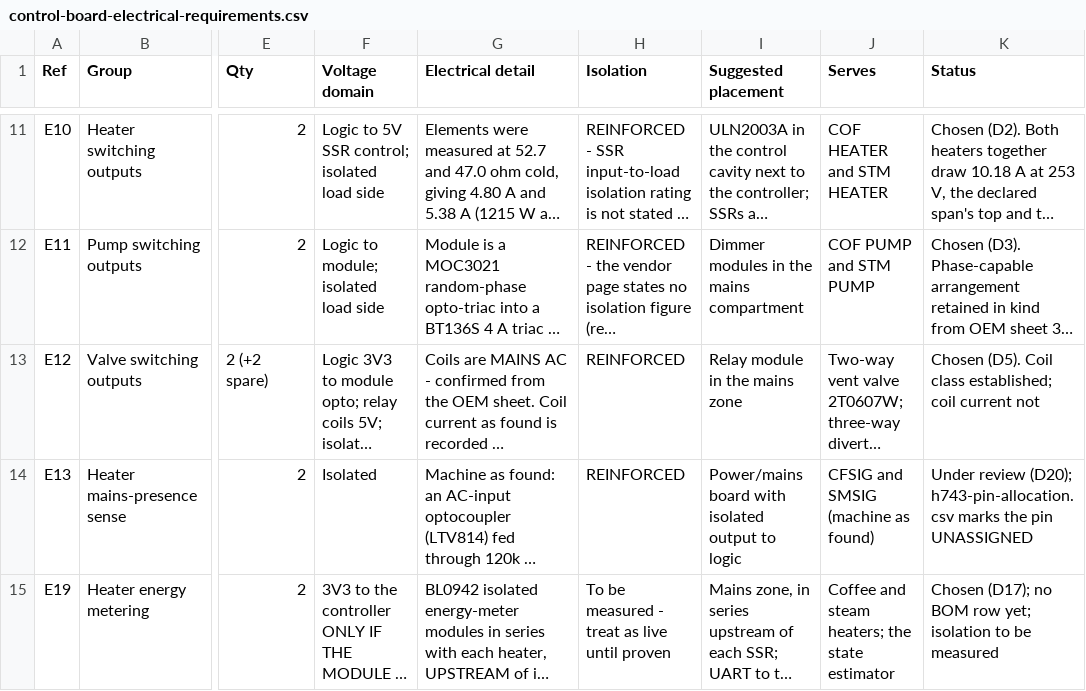
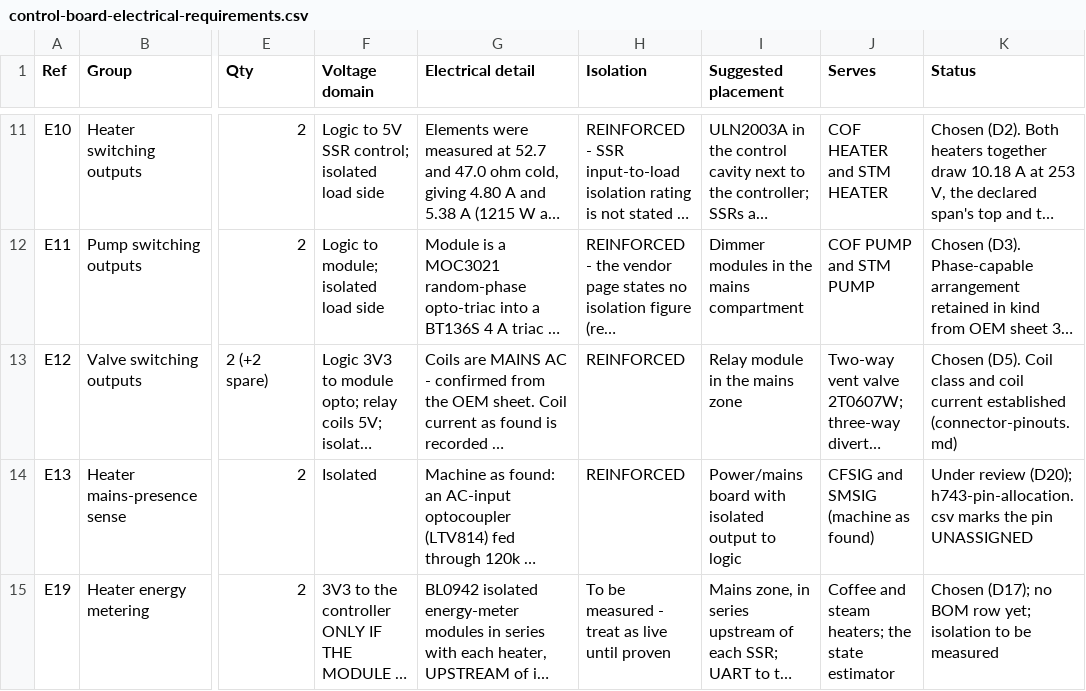
Before and after one commit to Resident-X/brew-state, a CSV file: docs/sunbeam-em7000/controller-design/control-board-electrical-requirements.csv, drawn as a sheet; only a part is shown, gaps mark what is left out; long unchanged cells end in …; the diff names each change by its address in the sheet, - before the commit and + after, or states it on an @@ line.

```diff
--- a/docs/sunbeam-em7000/controller-design/control-board-electrical-requirements.csv
+++ b/docs/sunbeam-em7000/controller-design/control-board-electrical-requirements.csv
-K13 (Status): …Coil class established; coil current not
+K13 (Status): …Coil class and coil current established (connector-pinouts.md)
```
Also changed, not shown: docs/sunbeam-em7000/controller-design/control-system-bom.csv, docs/sunbeam-em7000/controller-design/controller-io-bom.csv, 10 other files.
